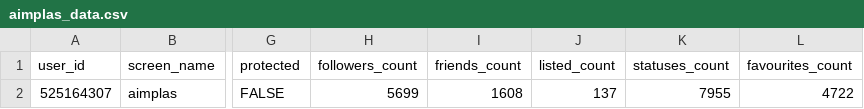
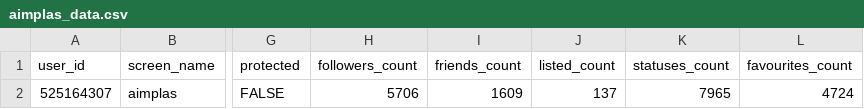
Before and after one commit to dicesAimplas/tw_dices, a CSV file: data_output/aimplas_data.csv, drawn as a sheet; only a part is shown, gaps mark what is left out; the diff names each change by its address in the sheet, - before the commit and + after, or states it on an @@ line.

```diff
--- a/data_output/aimplas_data.csv
+++ b/data_output/aimplas_data.csv
-H2 (followers_count): 5699
+H2 (followers_count): 5706
-I2 (friends_count): 1608
+I2 (friends_count): 1609
-K2 (statuses_count): 7955
+K2 (statuses_count): 7965
-L2 (favourites_count): 4722
+L2 (favourites_count): 4724
```
Also changed, not shown: data_output/new_followers.csv, data_output/stop_followers.csv, 2 other files.
